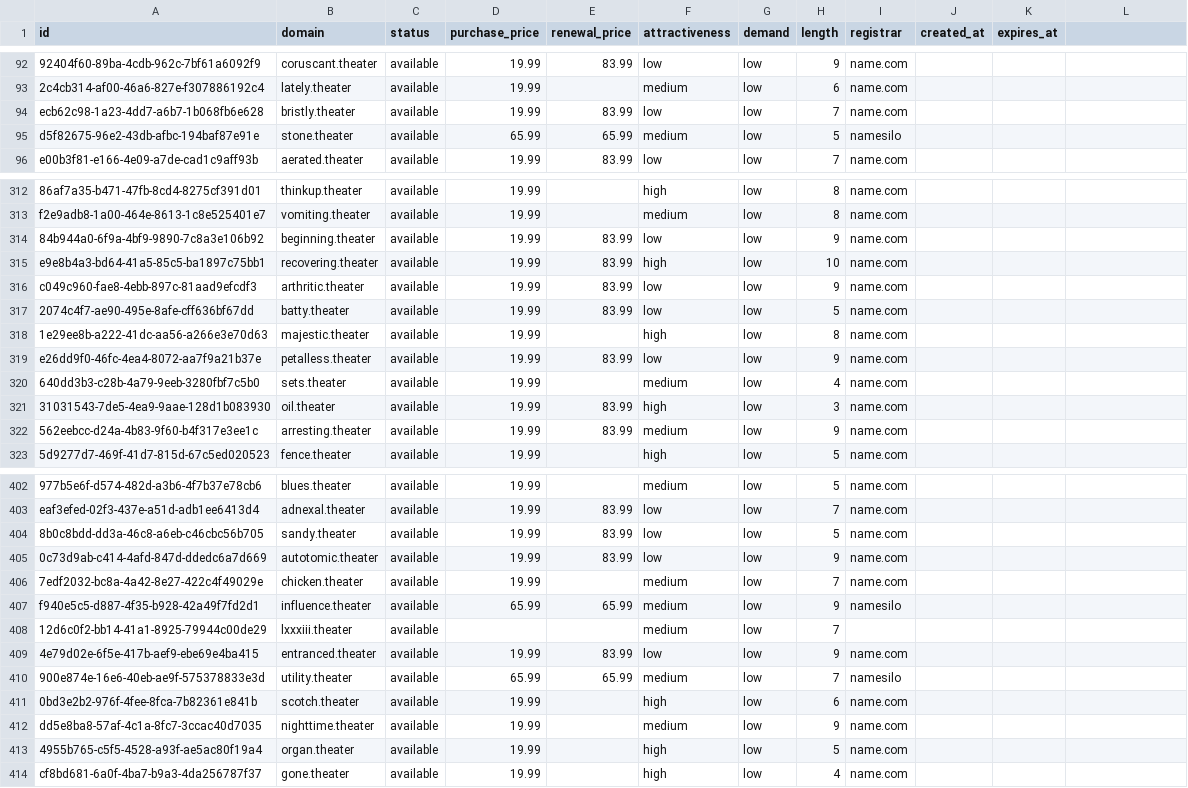
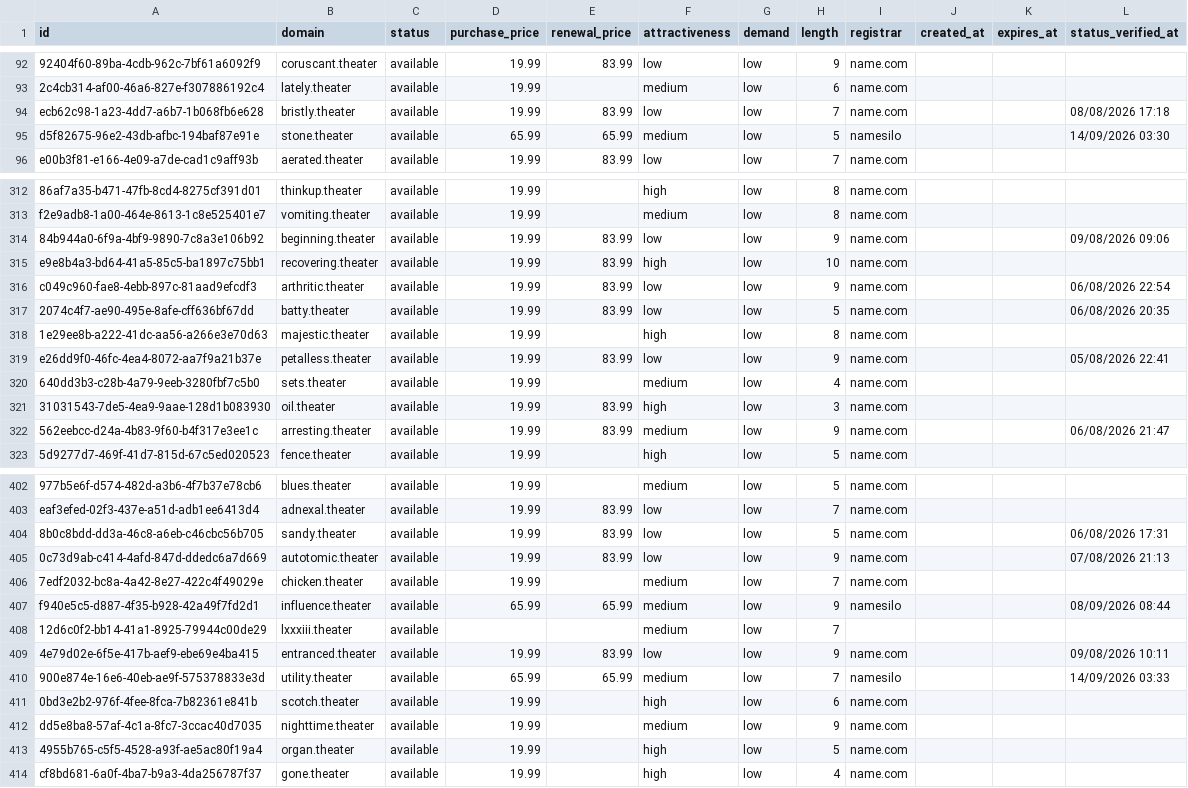
Before and after one commit to UniqueDomains/theater-oneword-domains, a CSV file: theater.csv, drawn as a sheet; only a part is shown, gaps mark what is left out; the diff covers the shown part only; the diff names each change by its address in the sheet, - before the commit and + after, or states it on an @@ line.

```diff
--- a/theater.csv
+++ b/theater.csv
-L1: (empty)
+L1: status_verified_at
-L94 (status_verified_at): (empty)
+L94 (status_verified_at): 08/08/2026 17:18
-L95 (status_verified_at): (empty)
+L95 (status_verified_at): 14/09/2026 03:30
-L314 (status_verified_at): (empty)
+L314 (status_verified_at): 09/08/2026 09:06
-L316 (status_verified_at): (empty)
+L316 (status_verified_at): 06/08/2026 22:54
-L317 (status_verified_at): (empty)
+L317 (status_verified_at): 06/08/2026 20:35
-L319 (status_verified_at): (empty)
+L319 (status_verified_at): 05/08/2026 22:41
-L322 (status_verified_at): (empty)
+L322 (status_verified_at): 06/08/2026 21:47
-L404 (status_verified_at): (empty)
+L404 (status_verified_at): 06/08/2026 17:31
-L405 (status_verified_at): (empty)
+L405 (status_verified_at): 07/08/2026 21:13
-L407 (status_verified_at): (empty)
+L407 (status_verified_at): 08/09/2026 08:44
-L409 (status_verified_at): (empty)
+L409 (status_verified_at): 09/08/2026 10:11
-L410 (status_verified_at): (empty)
+L410 (status_verified_at): 14/09/2026 03:33
```
Also changed, not shown: 133 edited cells elsewhere in this file, 6 other files.
